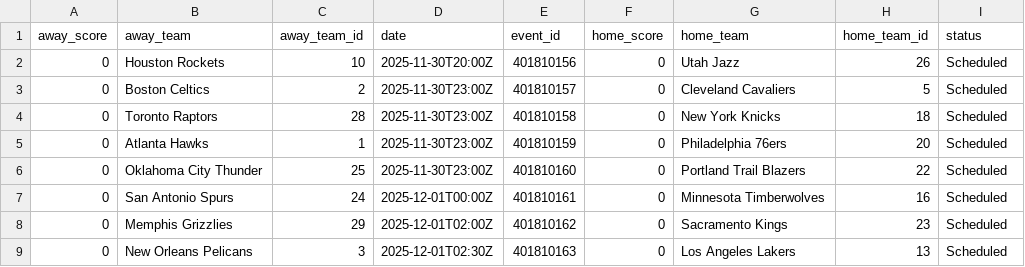
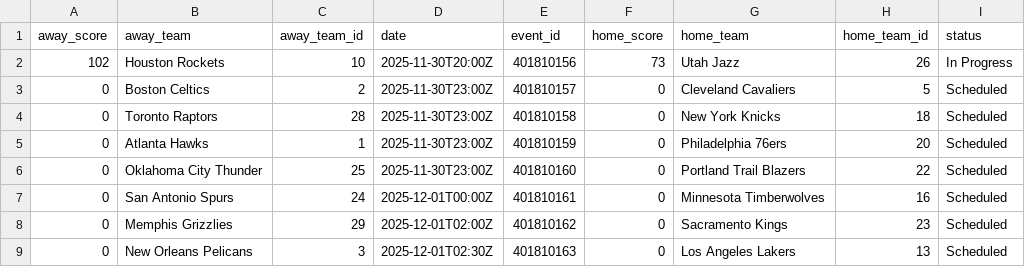
Before and after one commit to AdhiKalimuthu/bankroll-data, a CSV file: data/exports/nba_scores.csv, drawn as a sheet.

```diff
--- a/data/exports/nba_scores.csv
+++ b/data/exports/nba_scores.csv
@@ -1,3 +1,3 @@
 away_score,away_team,away_team_id,date,event_id,home_score,home_team,home_team_id,status
-0,Houston Rockets,10,2025-11-30T20:00Z,401810156,0,Utah Jazz,26,Scheduled
+102,Houston Rockets,10,2025-11-30T20:00Z,401810156,73,Utah Jazz,26,In Progress
 0,Boston Celtics,2,2025-11-30T23:00Z,401810157,0,Cleveland Cavaliers,5,Scheduled
```
Also changed, not shown: data/exports/nba_rosters.csv, data/exports/nfl_rosters.csv, 3 other files.
